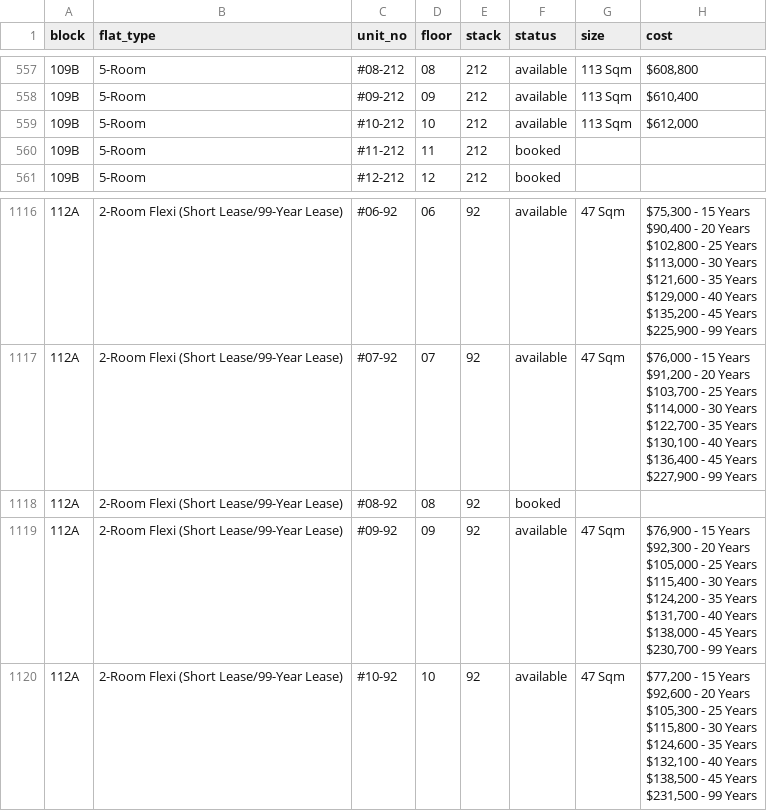
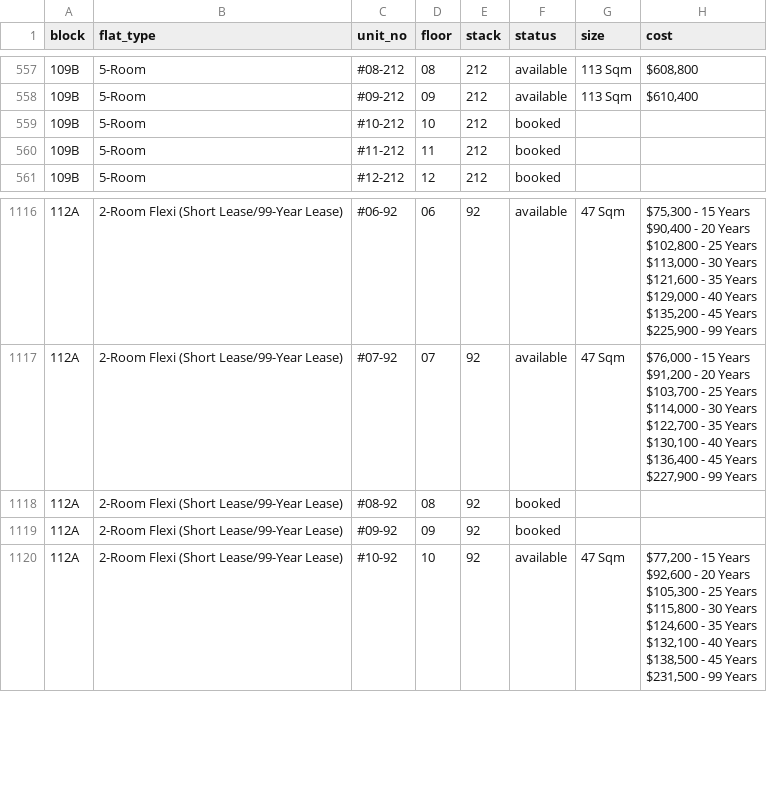
Before and after one commit to davidchua/hdb_scraper, a CSV file: data/bidadari_2.csv, drawn as a sheet; only a part is shown, gaps mark what is left out.

Commit message:
Updated bidadari feb data on Tue Aug  2 16:30:17 SGT 2016

```diff
--- a/data/bidadari_2.csv
+++ b/data/bidadari_2.csv
@@ -558,3 +558,3 @@ block,flat_type,unit_no,floor,stack,status,size,cost
 109B,5-Room,#09-212,09,212,available,113 Sqm,"$610,400"
-109B,5-Room,#10-212,10,212,available,113 Sqm,"$612,000"
+109B,5-Room,#10-212,10,212,booked,,
 109B,5-Room,#11-212,11,212,booked,,
@@ -2273,10 +2273,3 @@ $227,900 - 99 Years"
 112A,2-Room Flexi (Short Lease/99-Year Lease),#08-92,08,92,booked,,
-112A,2-Room Flexi (Short Lease/99-Year Lease),#09-92,09,92,available,47 Sqm,"$76,900 - 15 Years
-$92,300 - 20 Years
-$105,000 - 25 Years
-$115,400 - 30 Years
-$124,200 - 35 Years
-$131,700 - 40 Years
-$138,000 - 45 Years
-$230,700 - 99 Years"
+112A,2-Room Flexi (Short Lease/99-Year Lease),#09-92,09,92,booked,,
 112A,2-Room Flexi (Short Lease/99-Year Lease),#10-92,10,92,available,47 Sqm,"$77,200 - 15 Years
```
Also changed, not shown: 2 other files.
